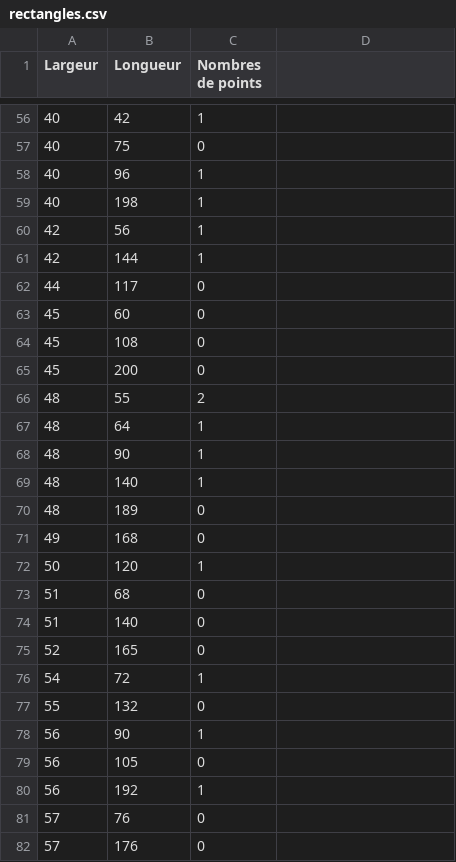
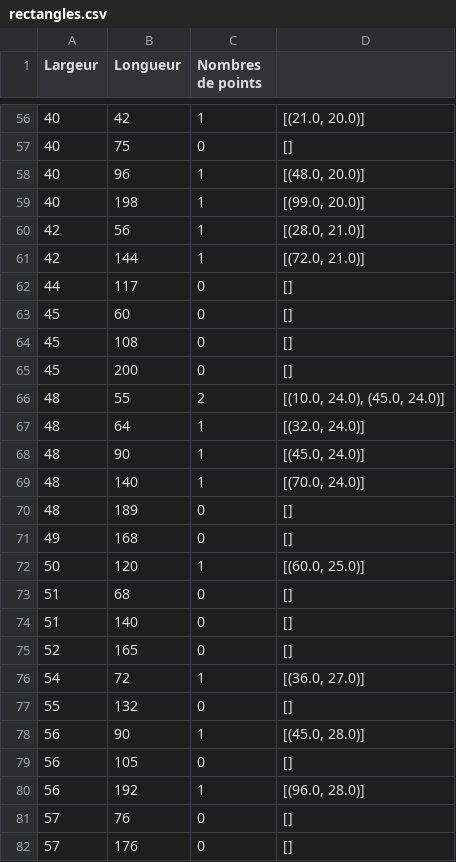
Before and after one commit to NoveltyDust/micro_projet_info, a CSV file: rectangles.csv, drawn as a sheet; only a part is shown, gaps mark what is left out; the diff covers the shown part only.

```diff
--- a/rectangles.csv
+++ b/rectangles.csv
@@ -56,27 +56,27 @@ Largeur;Longueur;Nombres de points
-40;42;1
-40;75;0
-40;96;1
-40;198;1
-42;56;1
-42;144;1
-44;117;0
-45;60;0
-45;108;0
-45;200;0
-48;55;2
-48;64;1
-48;90;1
-48;140;1
-48;189;0
-49;168;0
-50;120;1
-51;68;0
-51;140;0
-52;165;0
-54;72;1
-55;132;0
-56;90;1
-56;105;0
-56;192;1
-57;76;0
-57;176;0
+40;42;1;[(21.0, 20.0)]
+40;75;0;[]
+40;96;1;[(48.0, 20.0)]
+40;198;1;[(99.0, 20.0)]
+42;56;1;[(28.0, 21.0)]
+42;144;1;[(72.0, 21.0)]
+44;117;0;[]
+45;60;0;[]
+45;108;0;[]
+45;200;0;[]
+48;55;2;[(10.0, 24.0), (45.0, 24.0)]
+48;64;1;[(32.0, 24.0)]
+48;90;1;[(45.0, 24.0)]
+48;140;1;[(70.0, 24.0)]
+48;189;0;[]
+49;168;0;[]
+50;120;1;[(60.0, 25.0)]
+51;68;0;[]
+51;140;0;[]
+52;165;0;[]
+54;72;1;[(36.0, 27.0)]
+55;132;0;[]
+56;90;1;[(45.0, 28.0)]
+56;105;0;[]
+56;192;1;[(96.0, 28.0)]
+57;76;0;[]
+57;176;0;[]
```
Also changed, not shown: 124 edited cells elsewhere in this file, 2 other files.
